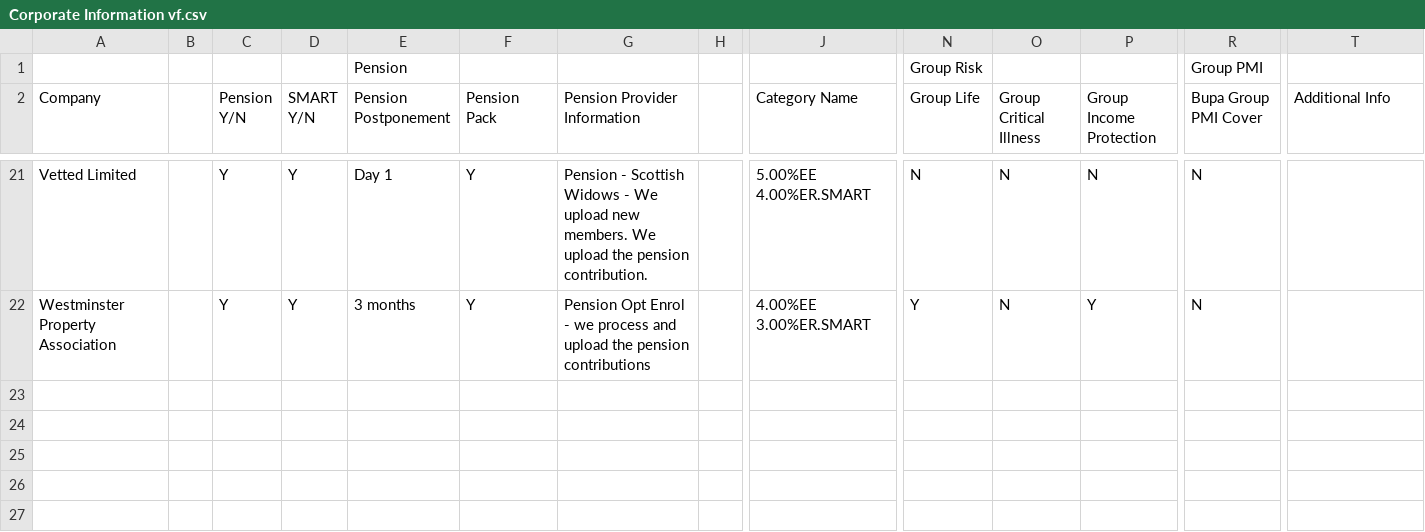
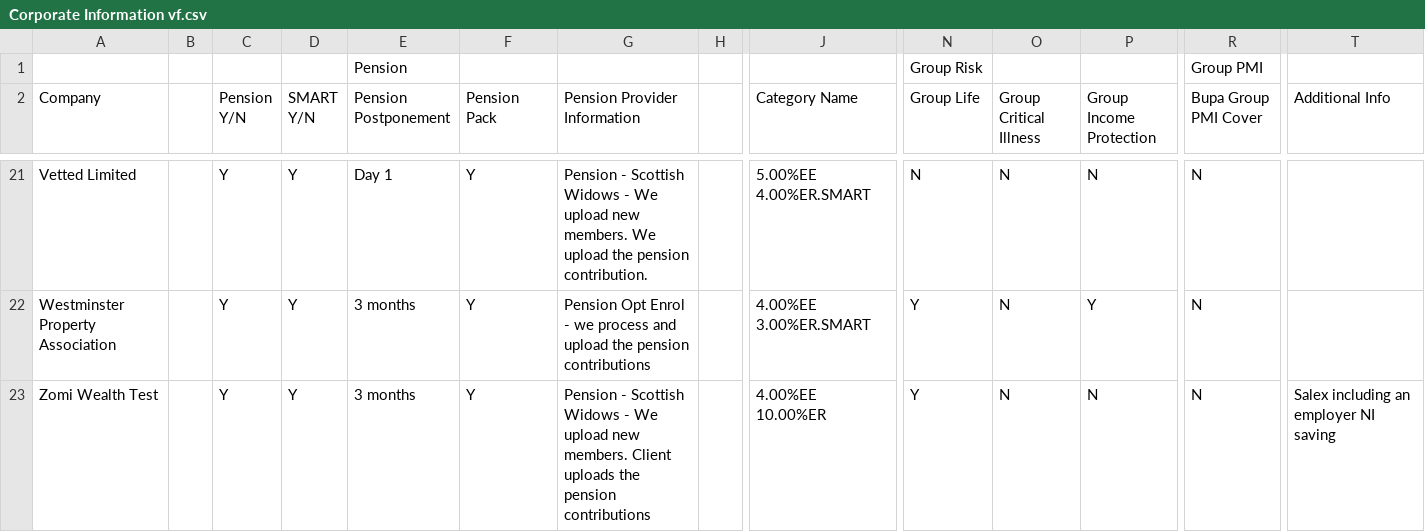
Before and after one commit to Ahmedtambal/ZomiSaas, a CSV file: Corporate Information vf.csv, drawn as a sheet; only a part is shown, gaps mark what is left out; rows hold the shown columns only; the diff names each change by its address in the sheet, - before the commit and + after, or states it on an @@ line.

Commit message:
feat: add SQL script for Zomi Wealth Test company
- Created add_zomi_wealth_test_company.sql script
- Includes test company data from Corporate Information CSV (Row 25)
- Instructions for finding and replacing organization_id
- Company will appear in all form dropdowns once added
- Includes pension and group risk details from CSV as comments

```diff
--- a/Corporate Information vf.csv
+++ b/Corporate Information vf.csv
+row 23: Zomi Wealth Test |  | Y | Y | 3 months | Y | Pension - Scottish Widows - We upload new members. Client uploads the pension contributions |  | 4.00%EE 10.00%ER | Y | N | N | N | Salex including an employer NI saving
```
Also changed, not shown: 1 other file.
